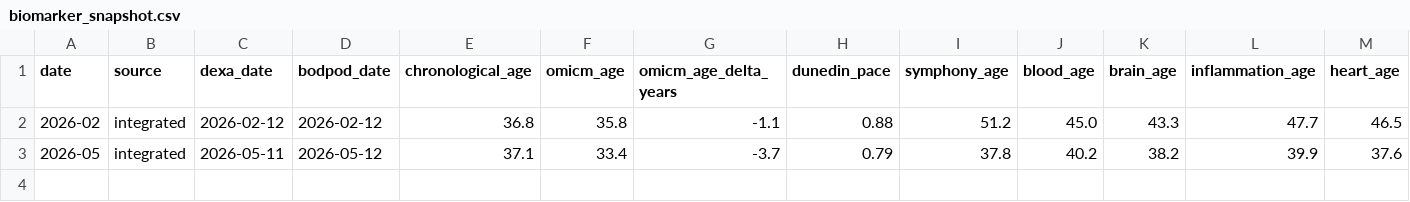
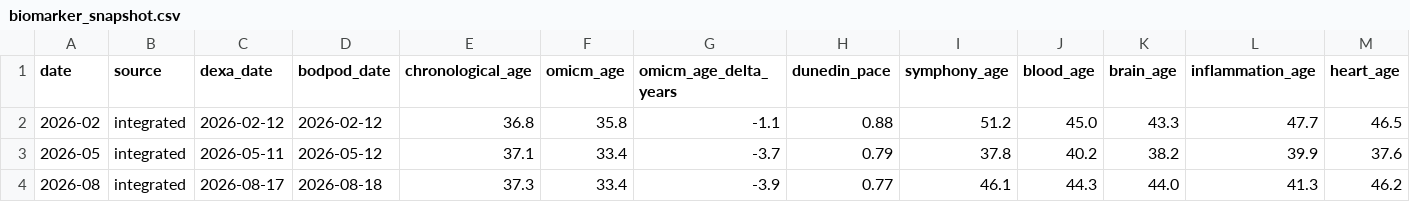
Before and after one commit to CDHughett/daniel-longitudinal-public, a CSV file: data/biomarker_snapshot.csv, drawn as a sheet; only a part is shown; rows hold the shown columns only; the diff names each change by its address in the sheet, - before the commit and + after, or states it on an @@ line.

Commit message:
Integrate August 2026 snapshot summary

```diff
--- a/data/biomarker_snapshot.csv
+++ b/data/biomarker_snapshot.csv
+row 4: 2026-08 | integrated | 2026-08-17 | 2026-08-18 | 37.3 | 33.4 | -3.9 | 0.77 | 46.1 | 44.3 | 44.0 | 41.3 | 46.2
```
